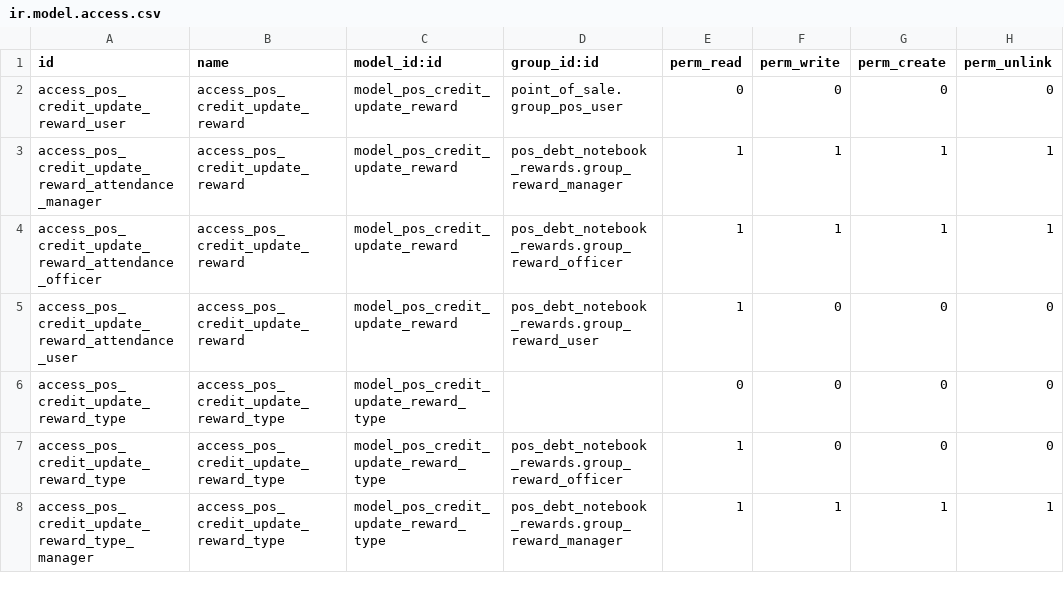
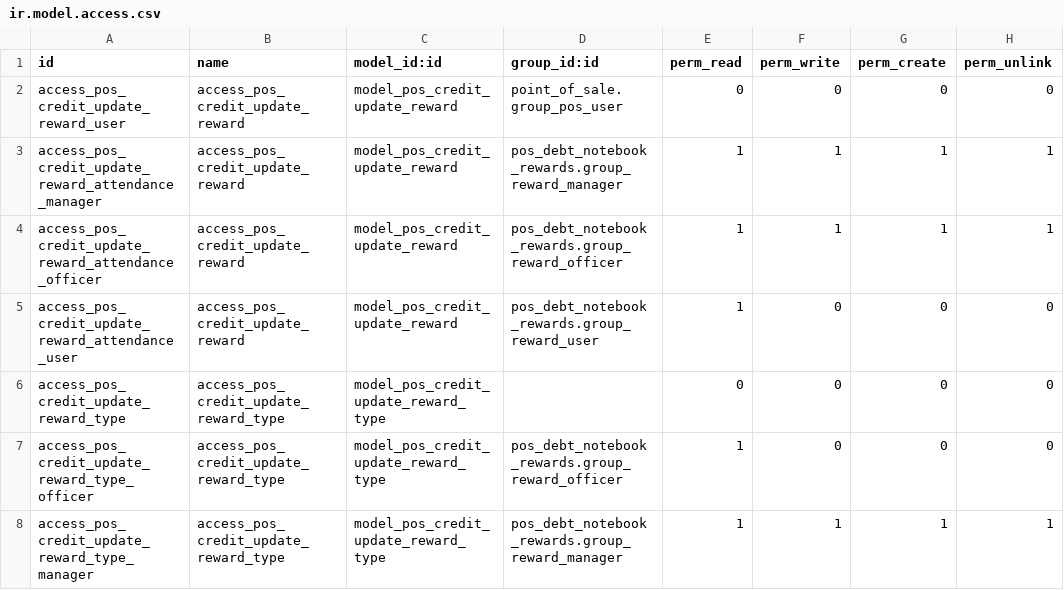
Before and after one commit to itpp-labs/pos-addons, a CSV file: pos_debt_notebook_rewards/security/ir.model.access.csv, drawn as a sheet.

```diff
--- a/pos_debt_notebook_rewards/security/ir.model.access.csv
+++ b/pos_debt_notebook_rewards/security/ir.model.access.csv
@@ -6,3 +6,3 @@ access_pos_credit_update_reward_attendance_user,access_pos_credit_update_reward,
 access_pos_credit_update_reward_type,access_pos_credit_update_reward_type,model_pos_credit_update_reward_type,,0,0,0,0
-access_pos_credit_update_reward_type,access_pos_credit_update_reward_type,model_pos_credit_update_reward_type,pos_debt_notebook_rewards.group_reward_officer,1,0,0,0
+access_pos_credit_update_reward_type_officer,access_pos_credit_update_reward_type,model_pos_credit_update_reward_type,pos_debt_notebook_rewards.group_reward_officer,1,0,0,0
 access_pos_credit_update_reward_type_manager,access_pos_credit_update_reward_type,model_pos_credit_update_reward_type,pos_debt_notebook_rewards.group_reward_manager,1,1,1,1
```
Also changed, not shown: 15 other files.
